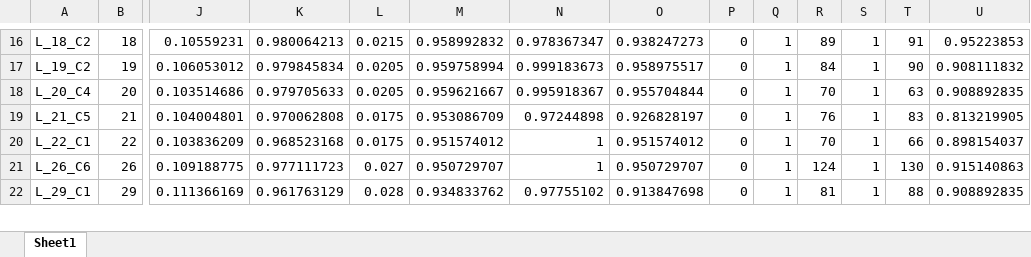
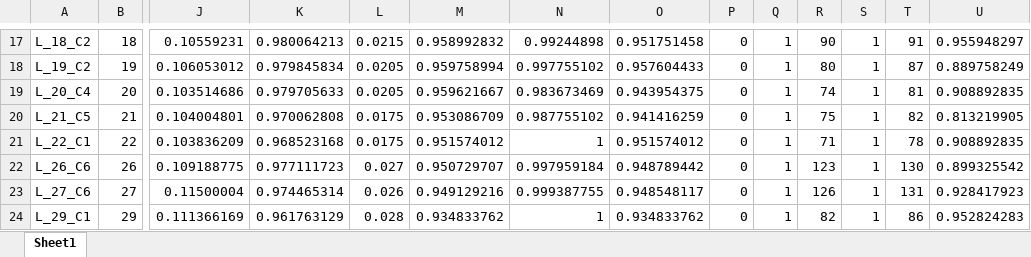
Before and after one commit to Crisiturriaga/Proyecto-capstone, an Excel workbook: archivo_excel.xlsx, sheet Sheet1, drawn as a sheet; only a part is shown, gaps mark what is left out; values as stored, in another font and other column widths than the file's, no borders; addresses are those after the commit; rows hold the shown columns only; the diff covers the shown part only; the diff names each change by its address in the sheet, - before the commit and + after, or states it on an @@ line.

```diff
--- a/archivo_excel.xlsx (sheet Sheet1)
+++ b/archivo_excel.xlsx (sheet Sheet1)
-N17: 0.978367347
+N17: 0.99244898
-O17: 0.938247273
+O17: 0.951751458
-R17: 89
+R17: 90
-U17: 0.95223853
+U17: 0.955948297
-N18: 0.999183673
+N18: 0.997755102
-O18: 0.958975517
+O18: 0.957604433
-R18: 84
+R18: 80
-T18: 90
+T18: 87
-U18: 0.908111832
+U18: 0.889758249
-N19: 0.995918367
+N19: 0.983673469
-O19: 0.955704844
+O19: 0.943954375
-R19: 70
+R19: 74
-T19: 63
+T19: 81
-N20: 0.97244898
+N20: 0.987755102
-O20: 0.926828197
+O20: 0.941416259
-R20: 76
+R20: 75
-T20: 83
+T20: 82
-R21: 70
+R21: 71
-T21: 66
+T21: 78
-U21: 0.898154037
+U21: 0.908892835
-N22: 1
+N22: 0.997959184
-O22: 0.950729707
+O22: 0.948789442
-R22: 124
+R22: 123
-U22: 0.915140863
+U22: 0.899325542
+row 23: L_27_C6 | 27 | 0.11500004 | 0.974465314 | 0.026 | 0.949129216 | 0.999387755 | 0.948548117 | 0 | 1 | 126 | 1 | 131 | 0.928417923
-N24: 0.97755102
+N24: 1
-O24: 0.913847698
+O24: 0.934833762
-R24: 81
+R24: 82
-T24: 88
+T24: 86
-U24: 0.908892835
+U24: 0.952824283
```
Also changed, not shown: 23 added rows, 23 removed rows and 787 edited cells elsewhere in this sheet, 3 other files.
